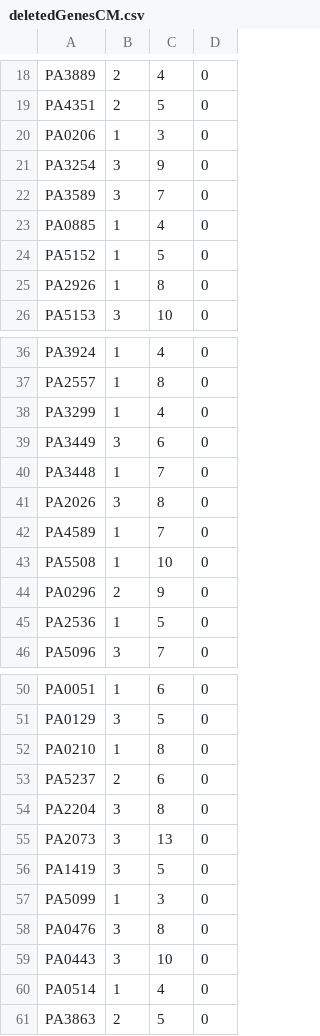
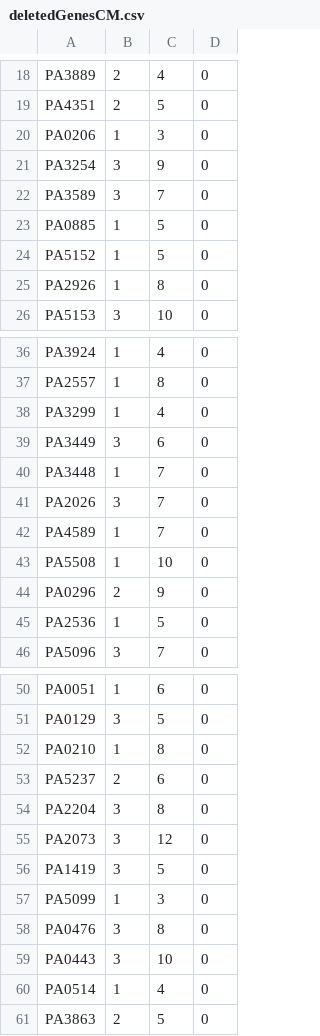
Before and after one commit to csbl/ABResistancePA01MAT, a CSV file: deletedGenesCM.csv, drawn as a sheet; only a part is shown, gaps mark what is left out; the diff covers the shown part only.

```diff
--- a/deletedGenesCM.csv
+++ b/deletedGenesCM.csv
@@ -22,3 +22,3 @@ PA3254,3,9,0
 PA3589,3,7,0
-PA0885,1,4,0
+PA0885,1,5,0
 PA5152,1,5,0
@@ -40,3 +40,3 @@ PA3449,3,6,0
 PA3448,1,7,0
-PA2026,3,8,0
+PA2026,3,7,0
 PA4589,1,7,0
@@ -54,3 +54,3 @@ PA5237,2,6,0
 PA2204,3,8,0
-PA2073,3,13,0
+PA2073,3,12,0
 PA1419,3,5,0
```
Also changed, not shown: 4 added rows, 1 removed row and 9 edited cells elsewhere in this file, deletedGenesC.csv, deletedGenesE.csv, 56 other files.
